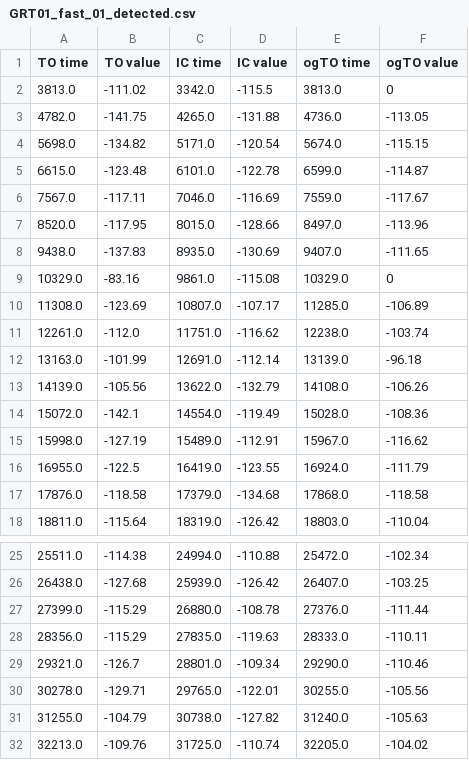
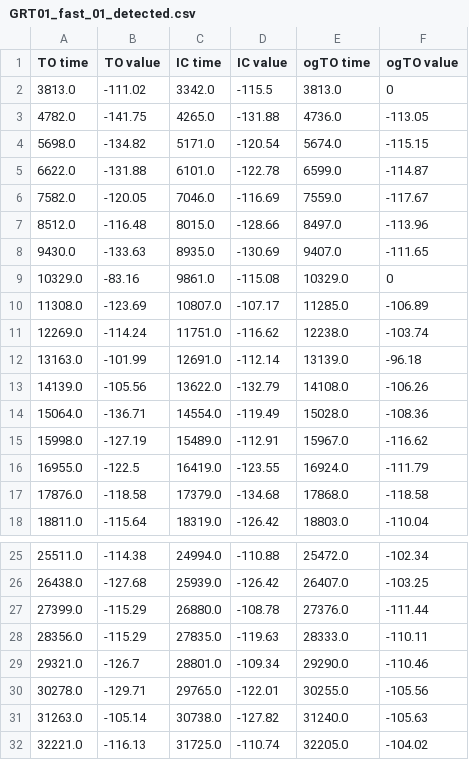
Before and after one commit to akhetovasofya/RealTimeGaitDetection, a CSV file: DataProccessing/04-14-23/Detected/GRT01_fast_01_detected.csv, drawn as a sheet; only a part is shown, gaps mark what is left out.

```diff
--- a/DataProccessing/04-14-23/Detected/GRT01_fast_01_detected.csv
+++ b/DataProccessing/04-14-23/Detected/GRT01_fast_01_detected.csv
@@ -4,12 +4,12 @@ TO time,TO value,IC time,IC value,ogTO time,ogTO value
 5698.0,-134.82,5171.0,-120.54,5674.0,-115.15
-6615.0,-123.48,6101.0,-122.78,6599.0,-114.87
-7567.0,-117.11,7046.0,-116.69,7559.0,-117.67
-8520.0,-117.95,8015.0,-128.66,8497.0,-113.96
-9438.0,-137.83,8935.0,-130.69,9407.0,-111.65
+6622.0,-131.88,6101.0,-122.78,6599.0,-114.87
+7582.0,-120.05,7046.0,-116.69,7559.0,-117.67
+8512.0,-116.48,8015.0,-128.66,8497.0,-113.96
+9430.0,-133.63,8935.0,-130.69,9407.0,-111.65
 10329.0,-83.16,9861.0,-115.08,10329.0,0
 11308.0,-123.69,10807.0,-107.17,11285.0,-106.89
-12261.0,-112.0,11751.0,-116.62,12238.0,-103.74
+12269.0,-114.24,11751.0,-116.62,12238.0,-103.74
 13163.0,-101.99,12691.0,-112.14,13139.0,-96.18
 14139.0,-105.56,13622.0,-132.79,14108.0,-106.26
-15072.0,-142.1,14554.0,-119.49,15028.0,-108.36
+15064.0,-136.71,14554.0,-119.49,15028.0,-108.36
 15998.0,-127.19,15489.0,-112.91,15967.0,-116.62
@@ -30,3 +30,3 @@ TO time,TO value,IC time,IC value,ogTO time,ogTO value
 30278.0,-129.71,29765.0,-122.01,30255.0,-105.56
-31255.0,-104.79,30738.0,-127.82,31240.0,-105.63
-32213.0,-109.76,31725.0,-110.74,32205.0,-104.02
+31263.0,-105.14,30738.0,-127.82,31240.0,-105.63
+32221.0,-116.13,31725.0,-110.74,32205.0,-104.02
```
Also changed, not shown: DataProccessing/04-14-23/Detected/GRT01_vary_01_detected.csv, DataProccessing/04-14-23/Detected/GRT04_slow_31_detected.csv, 17 other files.
